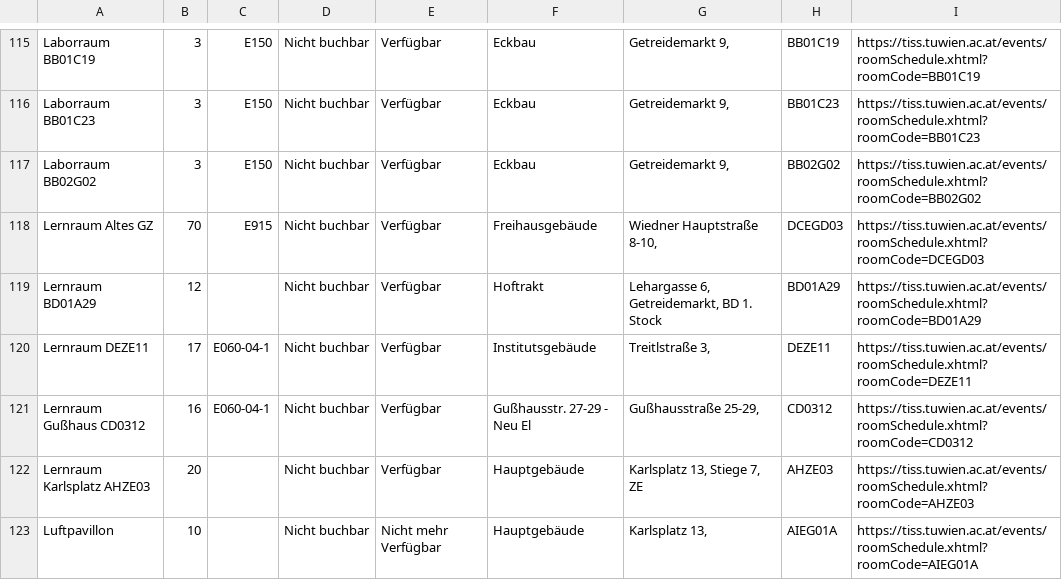
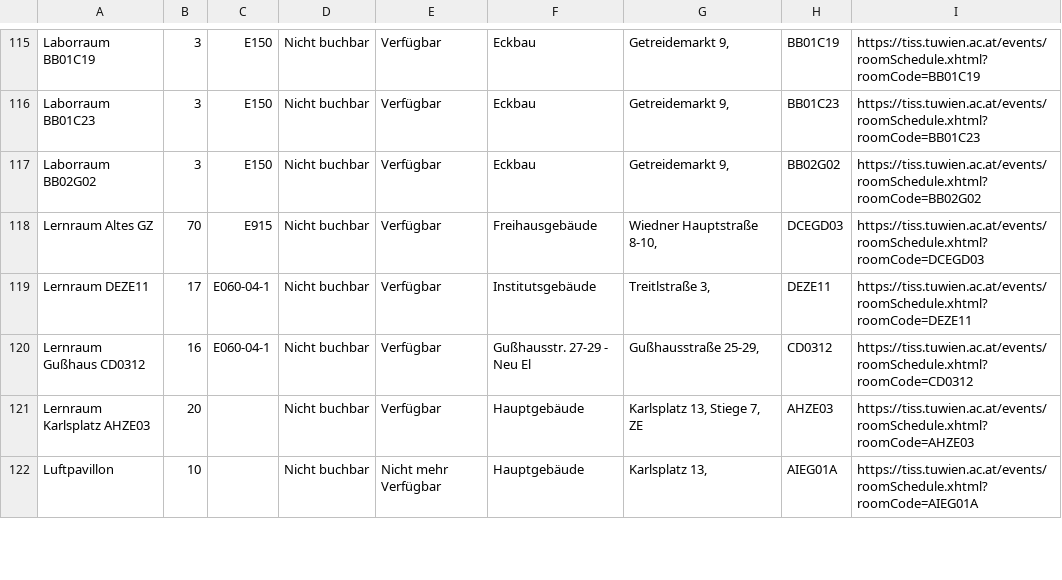
Before and after one commit to flofriday/better-tiss-calendar, a CSV file: app/resources/rooms.csv, drawn as a sheet; only a part is shown, gaps mark what is left out; removed rows and columns are numbered as before the commit, all else as after; the diff covers the shown part only; the diff names each change by its address in the sheet, - before the commit and + after, or states it on an @@ line.

Commit message:
Update rooms and courses

```diff
--- a/app/resources/rooms.csv
+++ b/app/resources/rooms.csv
-row 119: Lernraum BD01A29 | 12 |  | Nicht buchbar | Verfügbar | Hoftrakt | Lehargasse 6, Getreidemarkt, BD 1. Stock | BD01A29 | https://tiss.tuwien.ac.at/events/roomSchedule.xhtml?roomCode=BD01A29
```
Also changed, not shown: 3 added rows, 1 removed row and 1 edited cell elsewhere in this file, 7 other files.
